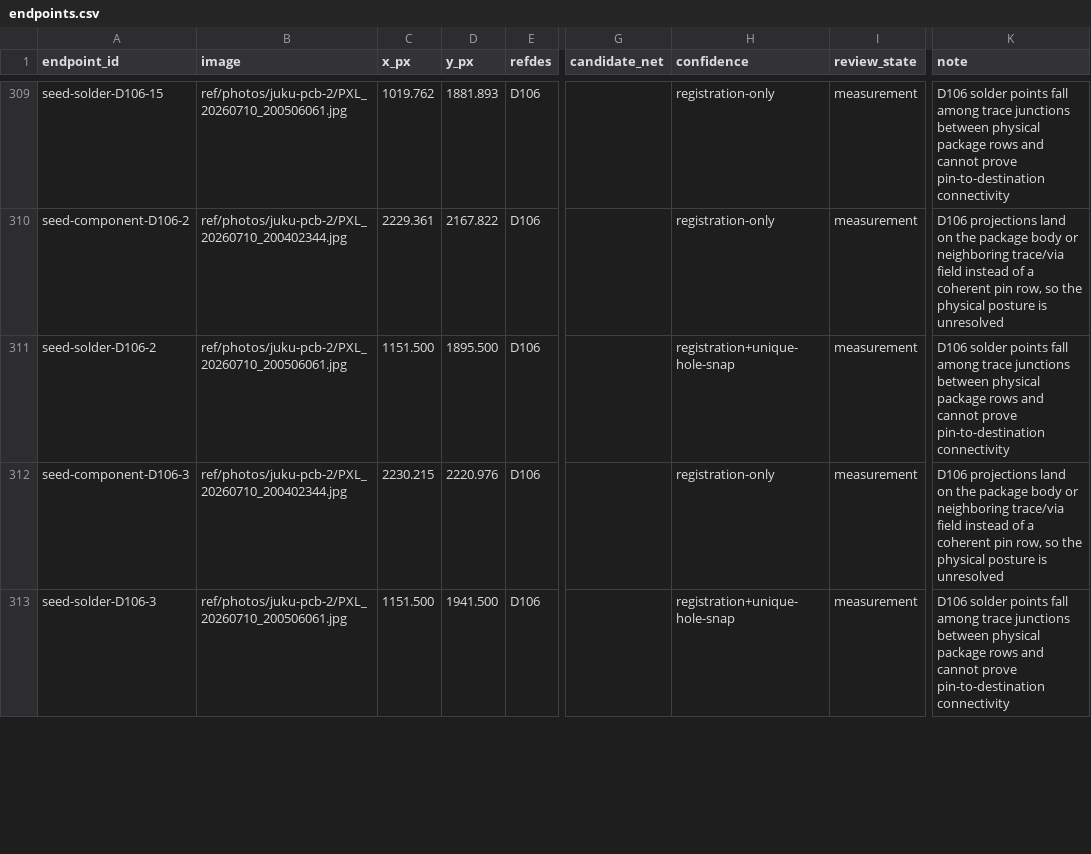
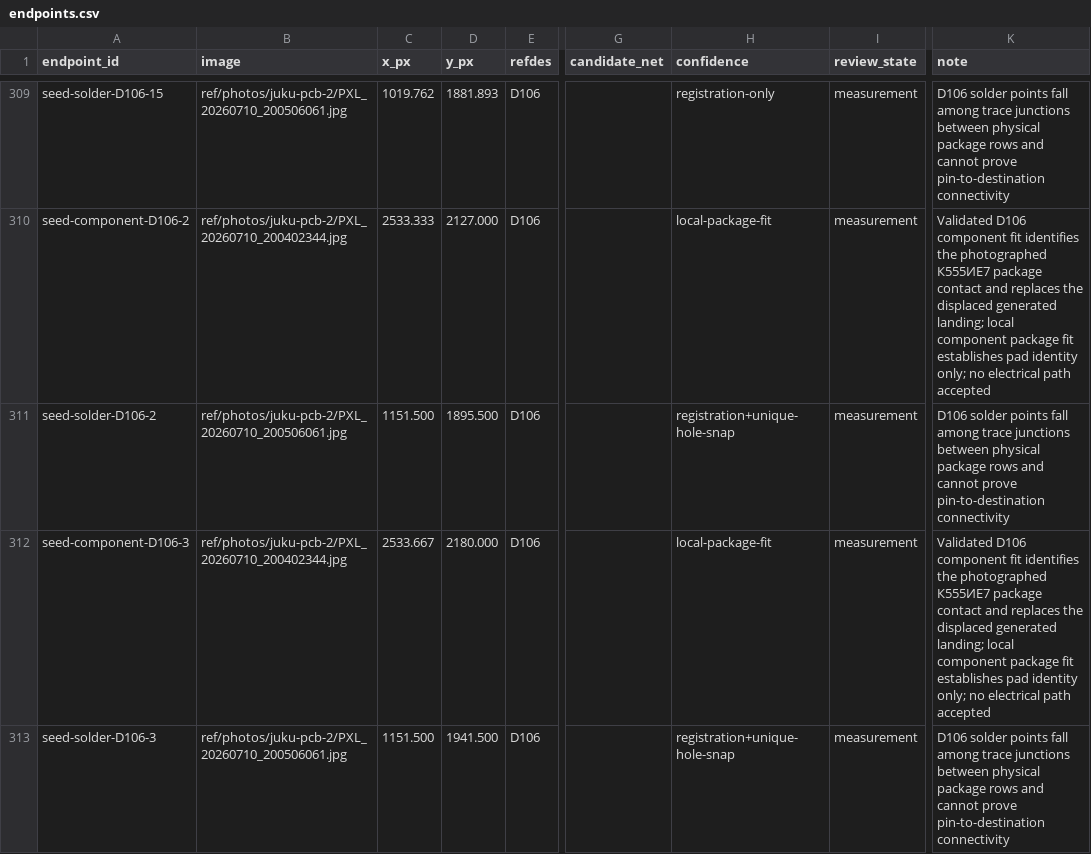
Before and after one commit to ddanila/8080-cosim, a CSV file: ref/photos/juku-pcb-2/endpoints.csv, drawn as a sheet; only a part is shown, gaps mark what is left out; the diff covers the shown part only; the diff names each change by its address in the sheet, - before the commit and + after, or states it on an @@ line.

Commit message:
Correct package fit identity to D106

```diff
--- a/ref/photos/juku-pcb-2/endpoints.csv
+++ b/ref/photos/juku-pcb-2/endpoints.csv
-C310 (x_px): 2229.361
+C310 (x_px): 2533.333
-D310 (y_px): 2167.822
+D310 (y_px): 2127.000
-H310 (confidence): registration-only
+H310 (confidence): local-package-fit
-K310 (note): D106 projections land on the package body or neighboring trace/via field instead of a coherent pin row, so the physical posture is unresolved
+K310 (note): Validated D106 component fit identifies the photographed К555ИЕ7 package contact and replaces the displaced generated landing; local component package fit establishes pad identity only; no electrical path accepted
-C312 (x_px): 2230.215
+C312 (x_px): 2533.667
-D312 (y_px): 2220.976
+D312 (y_px): 2180.000
-H312 (confidence): registration-only
+H312 (confidence): local-package-fit
-K312 (note): D106 projections land on the package body or neighboring trace/via field instead of a coherent pin row, so the physical posture is unresolved
+K312 (note): Validated D106 component fit identifies the photographed К555ИЕ7 package contact and replaces the displaced generated landing; local component package fit establishes pad identity only; no electrical path accepted
```
Also changed, not shown: 108 edited cells elsewhere in this file, 6 other files.
